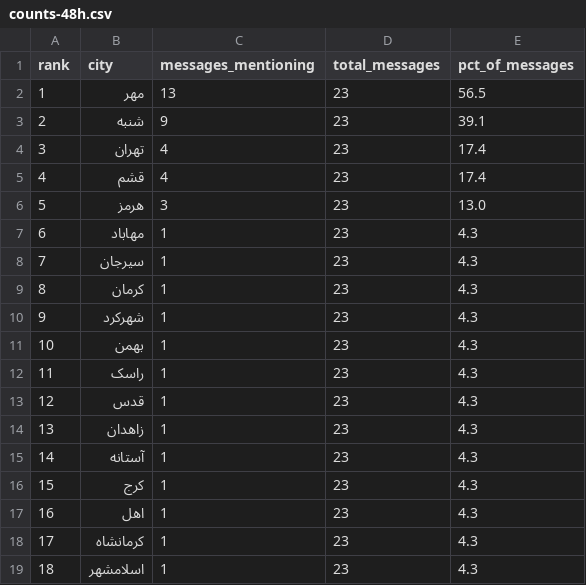
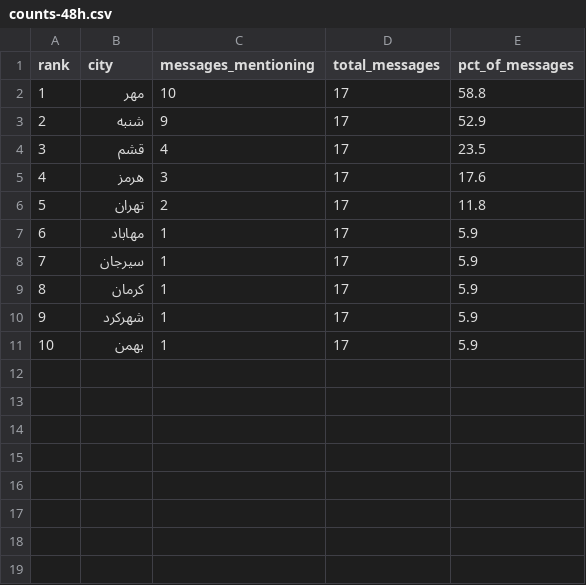
Before and after one commit to Baggiest/ZADAN, a CSV file: public/sample/counts-48h.csv, drawn as a sheet; removed rows and columns are numbered as before the commit, all else as after; the diff names each change by its address in the sheet, - before the commit and + after, or states it on an @@ line.

```diff
--- a/public/sample/counts-48h.csv
+++ b/public/sample/counts-48h.csv
-C2 (messages_mentioning): 13
+C2 (messages_mentioning): 10
-D2:D3 (total_messages): 23
+D2:D3 (total_messages): 17
-E2 (pct_of_messages): 56.5
+E2 (pct_of_messages): 58.8
-E3 (pct_of_messages): 39.1
+E3 (pct_of_messages): 52.9
-row 4: 3 | تهران | 4 | 23 | 17.4
@@ column A (rank) renumbered between rows 4 and 5 @@
-D4:D5 (total_messages): 23
+D4:D5 (total_messages): 17
-E4 (pct_of_messages): 17.4
+E4 (pct_of_messages): 23.5
-E5 (pct_of_messages): 13.0
+E5 (pct_of_messages): 17.6
+row 6: 5 | تهران | 2 | 17 | 11.8
-D7:D11 (total_messages): 23
+D7:D11 (total_messages): 17
-E7:E11 (pct_of_messages): 4.3
+E7:E11 (pct_of_messages): 5.9
-row 12: 11 | راسک | 1 | 23 | 4.3
-row 13: 12 | قدس | 1 | 23 | 4.3
-row 14: 13 | زاهدان | 1 | 23 | 4.3
-row 15: 14 | آستانه | 1 | 23 | 4.3
-row 16: 15 | کرج | 1 | 23 | 4.3
-row 17: 16 | اهل | 1 | 23 | 4.3
-row 18: 17 | کرمانشاه | 1 | 23 | 4.3
-row 19: 18 | اسلامشهر | 1 | 23 | 4.3
```
Also changed, not shown: public/sample/counts-72h.csv, 2 other files.
